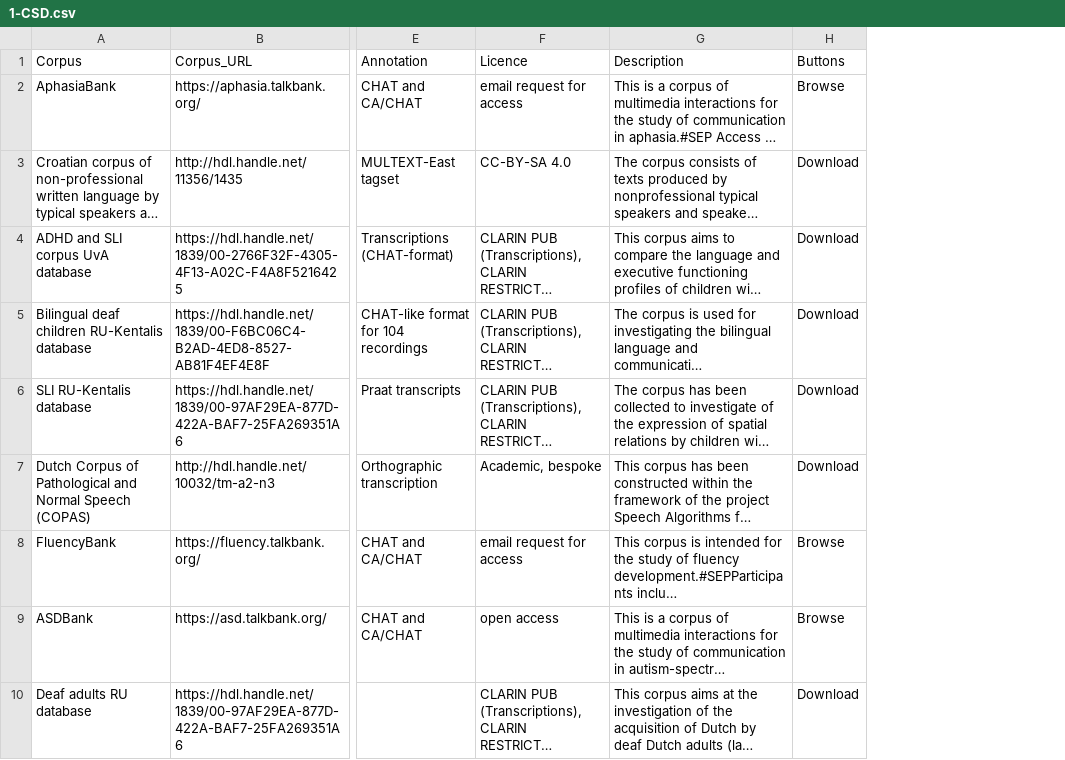
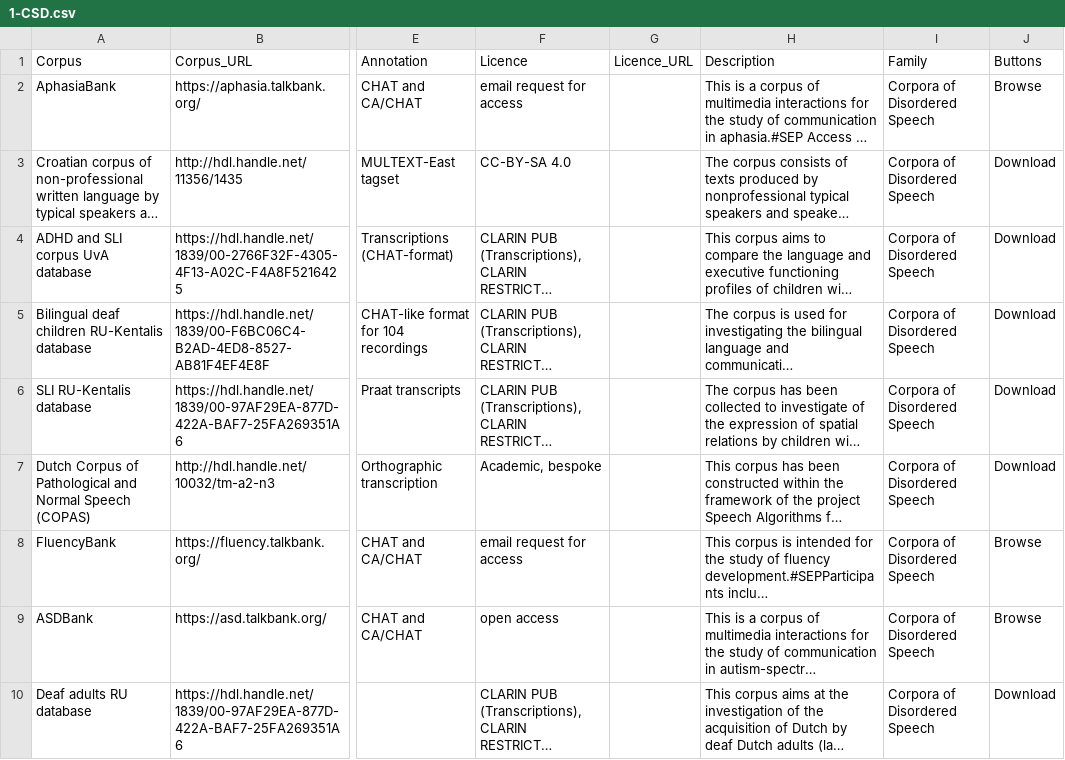
Before and after one commit to clarin-eric/resource-families-html-generator, a CSV file: rfhg/static/resource_families/Corpora/Disordered speech corpora/1-Corpora of disordered speech in the CLARIN infrastructure/1-CSD.csv, drawn as a sheet; only a part is shown, gaps mark what is left out; long unchanged cells end in …; the diff names each change by its address in the sheet, - before the commit and + after, or states it on an @@ line.

```diff
--- a/rfhg/static/resource_families/Corpora/Disordered speech corpora/1-Corpora of disordered speech in the CLARIN infrastructure/1-CSD.csv
+++ b/rfhg/static/resource_families/Corpora/Disordered speech corpora/1-Corpora of disordered speech in the CLARIN infrastructure/1-CSD.csv
+column G (Licence_URL), empty
+column I (Family), rows 2-10: all Corpora of Disordered Speech
```
Also changed, not shown: rfhg/static/resource_families/Corpora/Disordered speech corpora/2-Other corpora of disordered speech/1-CSD.csv.
